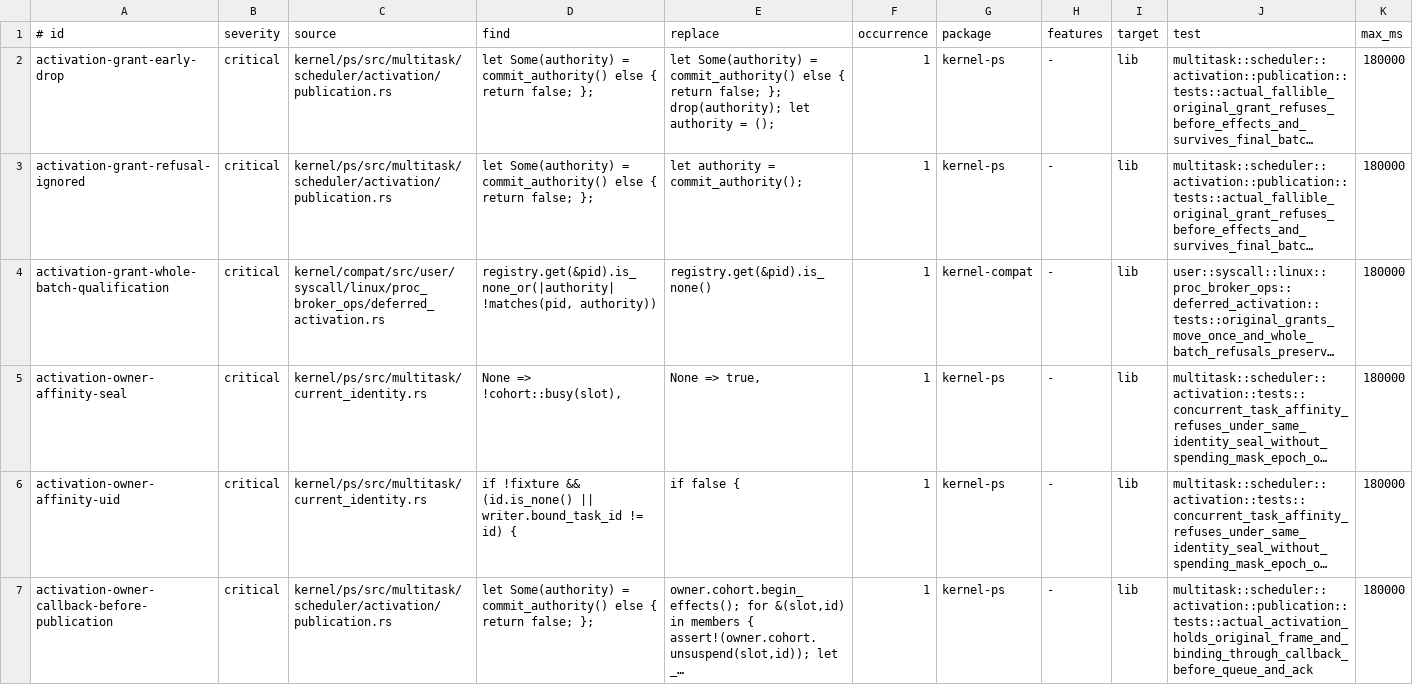
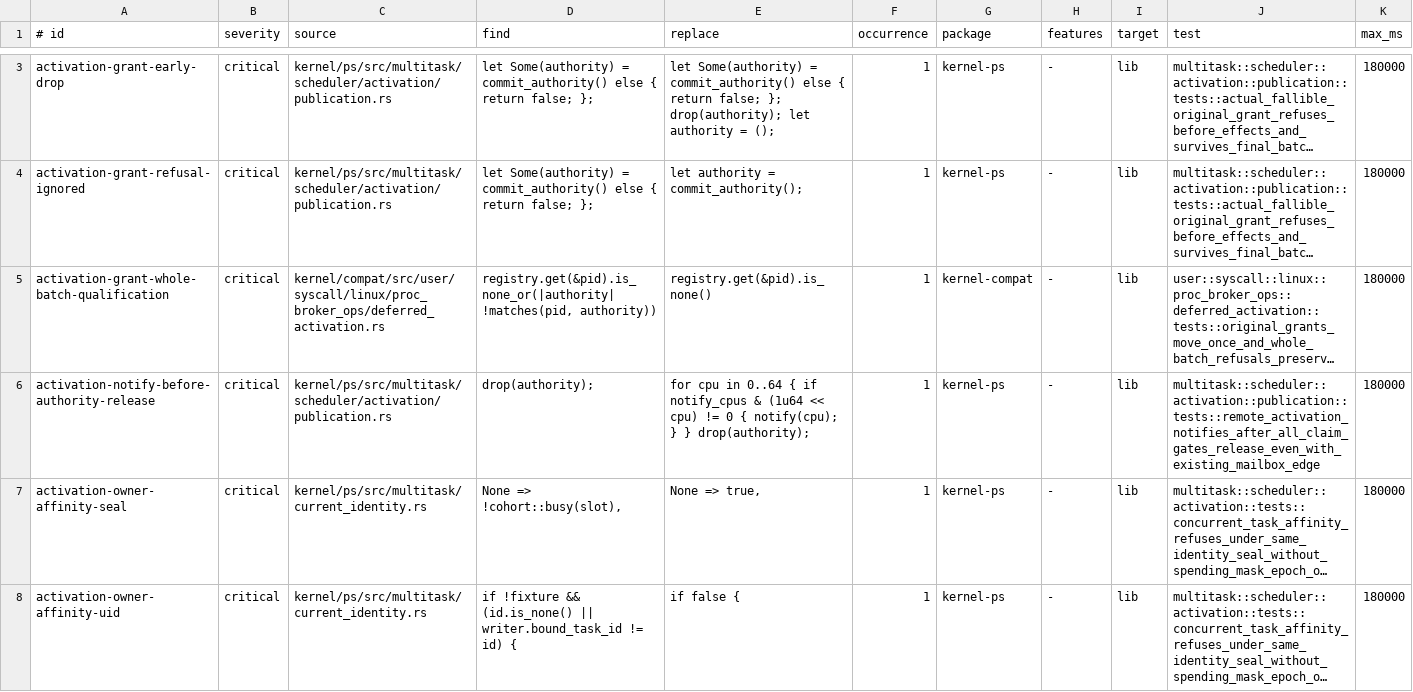
Before and after one commit to ierwarf/rustos, a TSV file: formal/implementation-mutations.tsv, drawn as a sheet; only a part is shown, gaps mark what is left out; the shorter side is filled out with more unchanged rows; long unchanged cells end in …; the diff covers the shown part only; the diff names each change by its address in the sheet, - before the commit and + after, or states it on an @@ line.

Commit message:
fix(wait,debug): make wait4 consume child state exactly once
- keep a consumed status when EINTR races it; no duplicate exit before
  physical reclaim; WNOHANG returns 0 vs ECHILD correctly; wake other parent
  waiters after the last child is consumed
- debug transport reports admitted bytes/EAGAIN instead of acknowledging a
  refused bounded record; ipcbench retries outside timing windows
- repeated fork/exit debugcon frames are opt-in lifecycle trace
  (fork+wait p50 35M -> 2.5M ticks)

```diff
--- a/formal/implementation-mutations.tsv
+++ b/formal/implementation-mutations.tsv
+row 6: activation-notify-before-authority-release | critical | kernel/ps/src/multitask/scheduler/activation/publication.rs | drop(authority); | for cpu in 0..64 { if notify_cpus & (1u64 << cpu) != 0 { notify(cpu); } } drop(authority); | 1 | kernel-ps | - | lib | multitask::scheduler::activation::publication::tests::remote_activation_notifies_after_all_claim_gates_release_even_with_existing_mailbox_edge | 180000
```
Also changed, not shown: 6 added rows elsewhere in this file, 50 other files.
